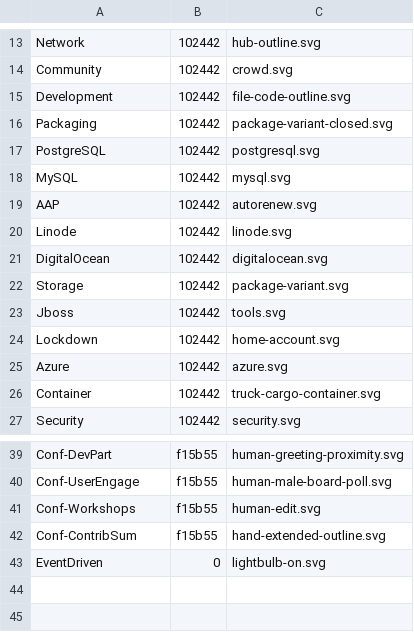
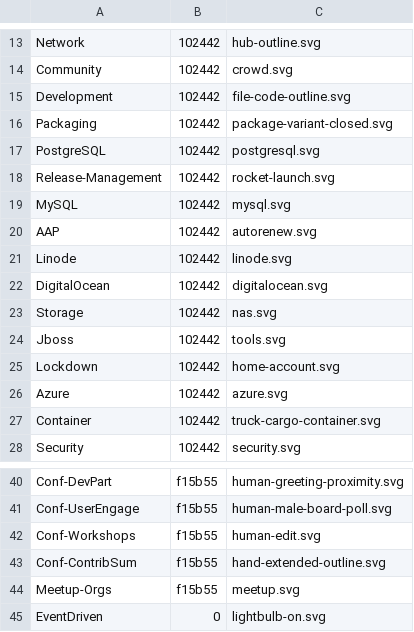
Before and after one commit to ansible-community/icons, a CSV file: spreadsheet.csv, drawn as a sheet; only a part is shown, gaps mark what is left out.

Commit message:
Update Storage, add Release Management and Meetup Orgs

```diff
--- a/spreadsheet.csv
+++ b/spreadsheet.csv
@@ -17,2 +17,3 @@ Packaging,102442,package-variant-closed.svg
 PostgreSQL,102442,postgresql.svg
+Release-Management,102442,rocket-launch.svg
 MySQL,102442,mysql.svg
@@ -21,3 +22,3 @@ Linode,102442,linode.svg
 DigitalOcean,102442,digitalocean.svg
-Storage,102442,package-variant.svg
+Storage,102442,nas.svg
 Jboss,102442,tools.svg
@@ -42,2 +43,3 @@ Conf-Workshops,f15b55,human-edit.svg
 Conf-ContribSum,f15b55,hand-extended-outline.svg
+Meetup-Orgs,f15b55,meetup.svg
 EventDriven,0,lightbulb-on.svg
```
Also changed, not shown: 7 other files.
